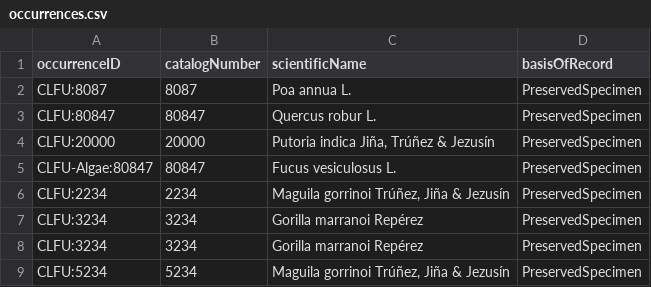
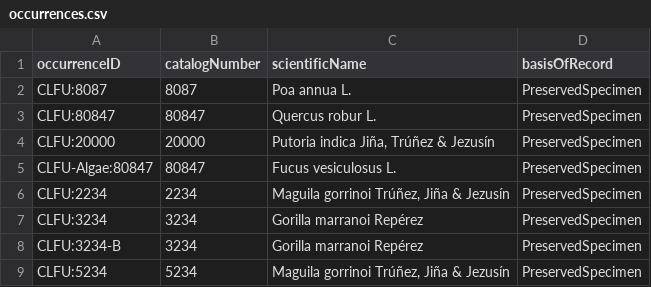
Before and after one commit to abubelinha/tests, a CSV file: occurrences.csv, drawn as a sheet.

Commit message:
Update occurrences.csv

```diff
--- a/occurrences.csv
+++ b/occurrences.csv
@@ -7,3 +7,3 @@ CLFU:2234,2234,"Maguila gorrinoi Trúñez, Jiña & Jezusín",PreservedSpecimen
 CLFU:3234,3234,"Gorilla marranoi Repérez",PreservedSpecimen
-CLFU:3234,3234,"Gorilla marranoi Repérez",PreservedSpecimen
+CLFU:3234-B,3234,"Gorilla marranoi Repérez",PreservedSpecimen
 CLFU:5234,5234,"Maguila gorrinoi Trúñez, Jiña & Jezusín",PreservedSpecimen
```
